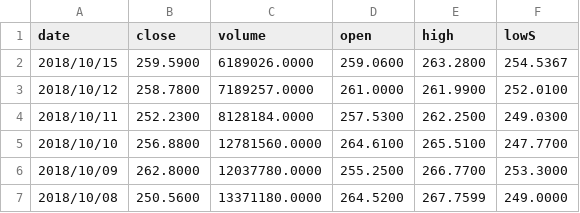
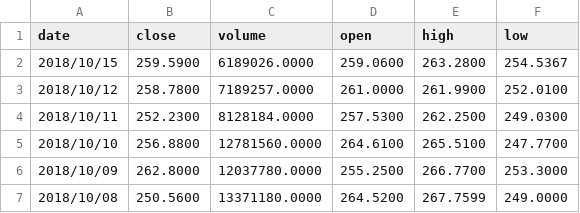
Before and after one commit to ava11235/datasets, a CSV file: tesla-stock-price.csv, drawn as a sheet; only a part is shown.

Commit message:
Update tesla-stock-price.csv

```diff
--- a/tesla-stock-price.csv
+++ b/tesla-stock-price.csv
@@ -1,2 +1,2 @@
-"date","close","volume","open","high","low"S
+"date","close","volume","open","high","low"
 "2018/10/15","259.5900","6189026.0000","259.0600","263.2800","254.5367"
```
